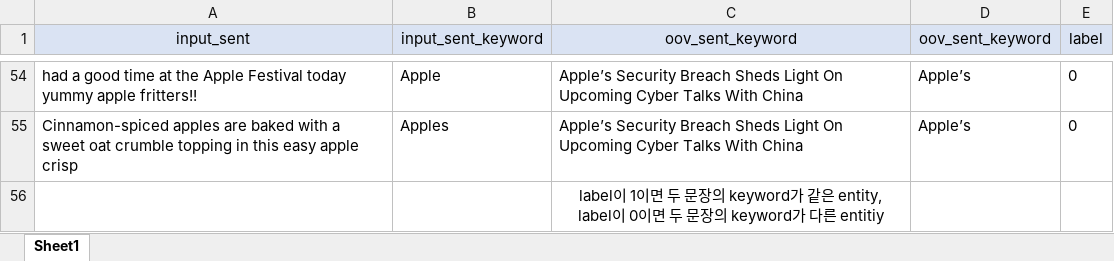
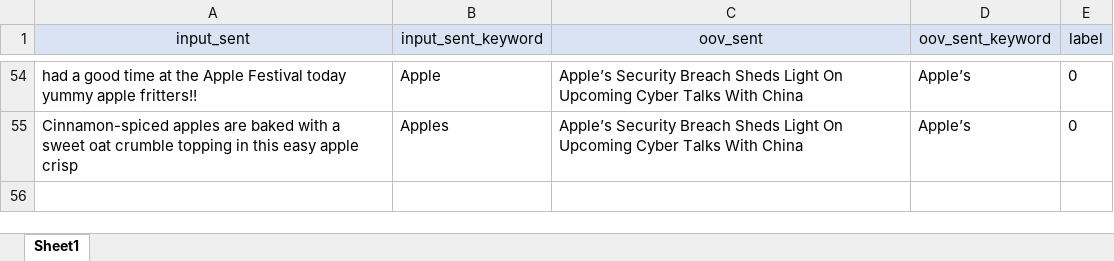
Before and after one commit to MSWon/Context-Char-Transformer-Encoder, an Excel workbook: data_sample50.xlsx, sheet Sheet1, drawn as a sheet; only a part is shown, gaps mark what is left out; values as stored, in another font and other column widths than the file's, no borders; the diff names each change by its address in the sheet, - before the commit and + after, or states it on an @@ line.

Commit message:
modify

```diff
--- a/data_sample50.xlsx (sheet Sheet1)
+++ b/data_sample50.xlsx (sheet Sheet1)
-C1: oov_sent_keyword
+C1: oov_sent
-row 56:  |  | label이 1이면 두 문장의 keyword가 같은 entity, label이 0이면 두 문장의 keyword가 다른 entitiy
```
